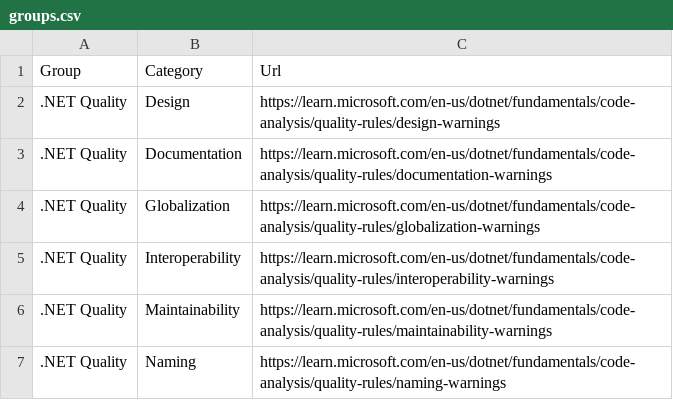
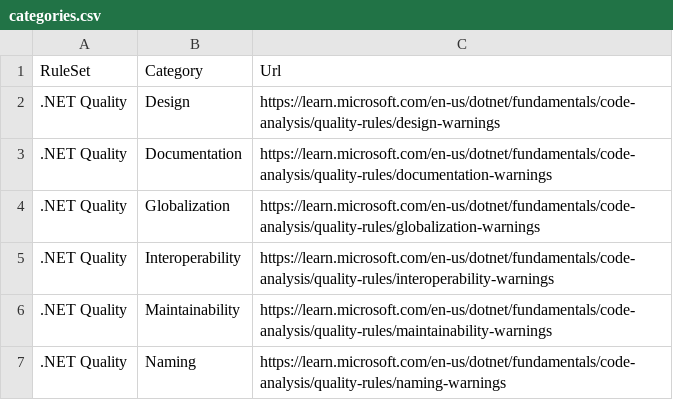
Before and after one commit to lancra/dotnet-analyzers, a CSV file: datasets/categories.csv (was datasets/groups.csv), drawn as a sheet; only a part is shown.

Commit message:
Standardize naming for rule groupings
This ensures that a group of rules is named as a "rule set" and a
sub-grouping is named as a "category". The "group" naming for the former
was a carry-over from a spreadsheet created to track analyzer settings
and should not have been preserved.

```diff
--- a/datasets/groups.csv
+++ b/datasets/categories.csv
@@ -1,2 +1,2 @@
-Group,Category,Url
+RuleSet,Category,Url
 .NET Quality,Design,https://learn.microsoft.com/en-us/dotnet/fundamentals/code-analysis/quality-rules/design-warnings
```
Also changed, not shown: datasets/option-settings.csv, datasets/rule-settings.csv, 6 other files.
